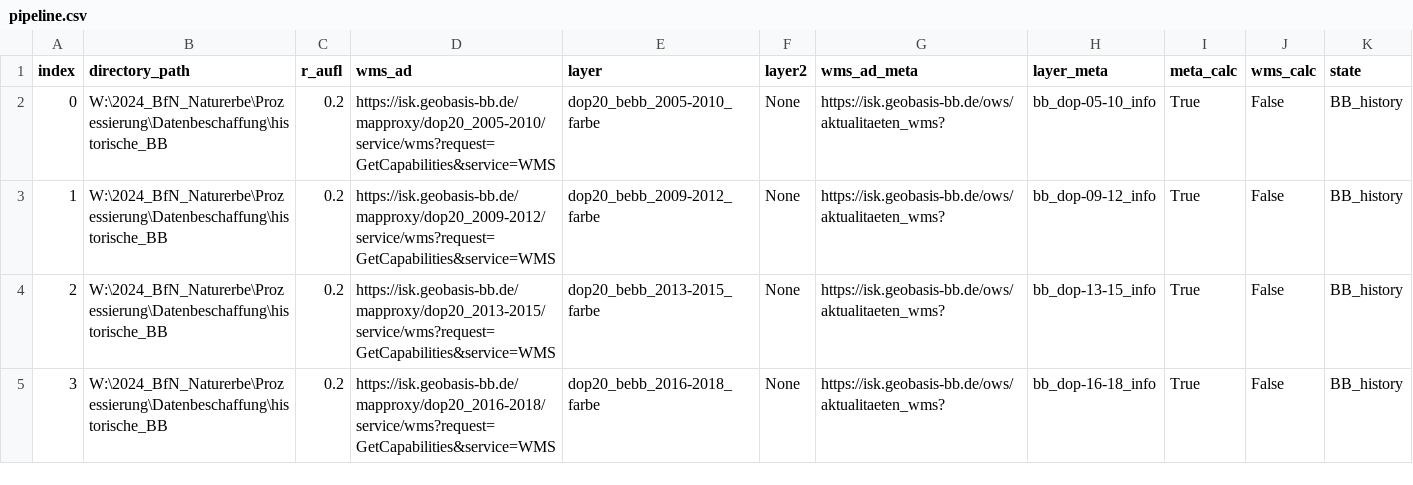
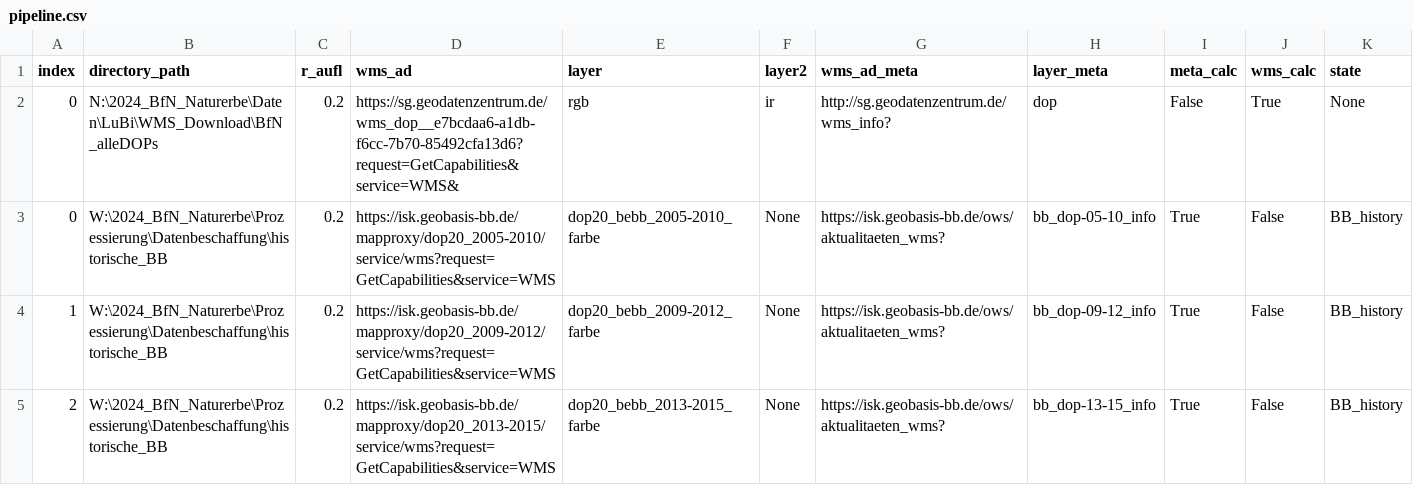
Before and after one commit to LUP-LuftbildUmweltPlanung/Data_acquisition, a CSV file: pipeline.csv, drawn as a sheet; only a part is shown; the shorter side is filled out with more unchanged rows.

```diff
--- a/pipeline.csv
+++ b/pipeline.csv
@@ -1,2 +1,3 @@
 index,directory_path,r_aufl,wms_ad,layer,layer2,wms_ad_meta,layer_meta,meta_calc,wms_calc,state
+0,N:\2024_BfN_Naturerbe\Daten\LuBi\WMS_Download\BfN_alleDOPs,0.2,https://sg.geodatenzentrum.de/wms_dop__e7bcdaa6-a1db-f6cc-7b70-85492cfa13d6?request=GetCapabilities&service=WMS&,rgb,ir,http://sg.geodatenzentrum.de/wms_info?,dop,False,True,None
 0,W:\2024_BfN_Naturerbe\Prozessierung\Datenbeschaffung\historische_BB,0.2,https://isk.geobasis-bb.de/mapproxy/dop20_2005-2010/service/wms?request=GetCapabilities&service=WMS,dop20_bebb_2005-2010_farbe,None,https://isk.geobasis-bb.de/ows/aktualitaeten_wms?,bb_dop-05-10_info,True,False,BB_history
```
Also changed, not shown: pipeline_full.csv, 5 other files.
